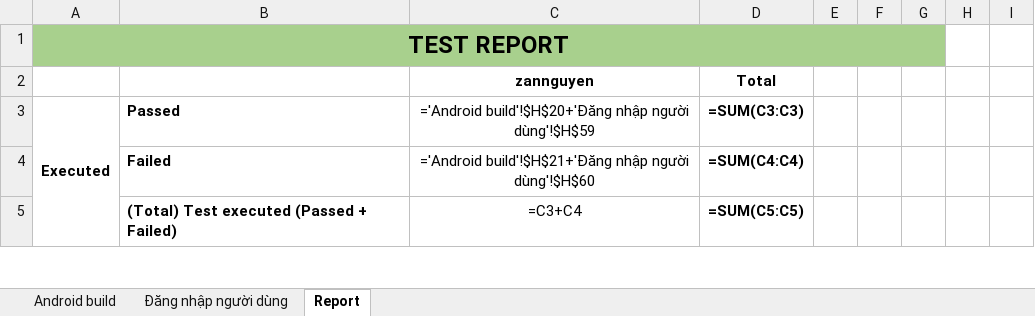
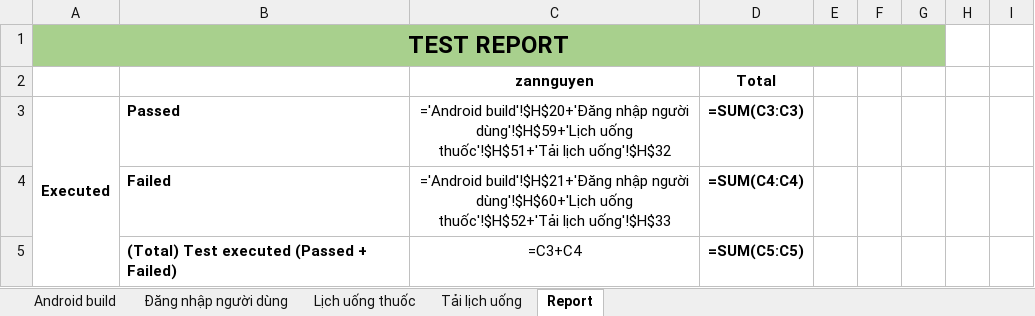
Before and after one commit to DrugTime-C1SE-07/DrugTime-docs, an Excel workbook: Team1_DTU/04_Quality_&_Testing/Test_Cases.xlsx, sheet Report, drawn as a sheet; only a part is shown; values as stored, in another font and other column widths than the file's, no borders; formulas without a stored value are shown as written; charts and pictures and conditional formats not drawn; the diff covers the shown part only; the diff names each change by its address in the sheet, - before the commit and + after, or states it on an @@ line.

```diff
--- a/Team1_DTU/04_Quality_&_Testing/Test_Cases.xlsx (sheet Report)
+++ b/Team1_DTU/04_Quality_&_Testing/Test_Cases.xlsx (sheet Report)
+sheet tab: Lịch uống thuốc
+sheet tab: Tải lịch uống
-C3: …nhập người dùng'!$H$59
+C3: …nhập người dùng'!$H$59+'Lịch uống thuốc'!$H$51+'Tải lịch uống'!$H$32
-C4: …nhập người dùng'!$H$60
+C4: …nhập người dùng'!$H$60+'Lịch uống thuốc'!$H$52+'Tải lịch uống'!$H$33
```
Also changed, not shown: 2 added rows and 1 edited cell elsewhere in this sheet, charts or pictures.
